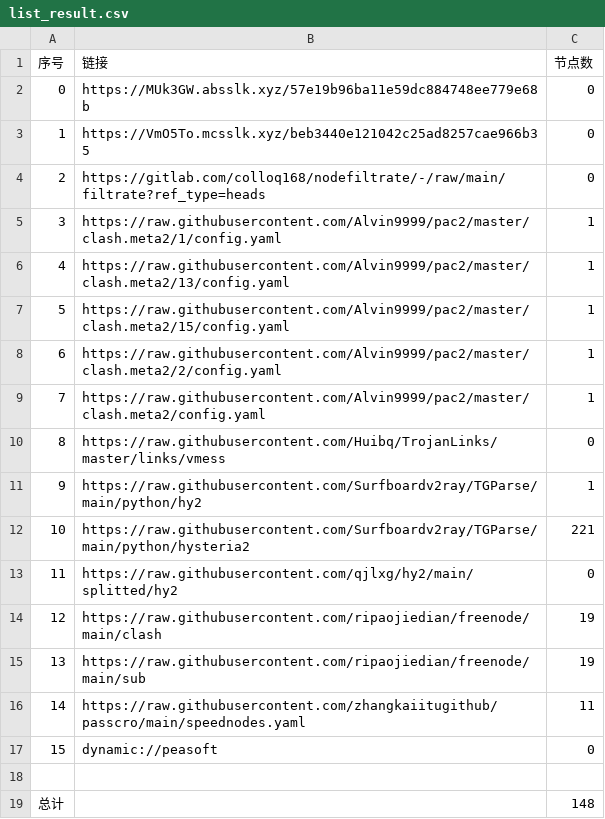
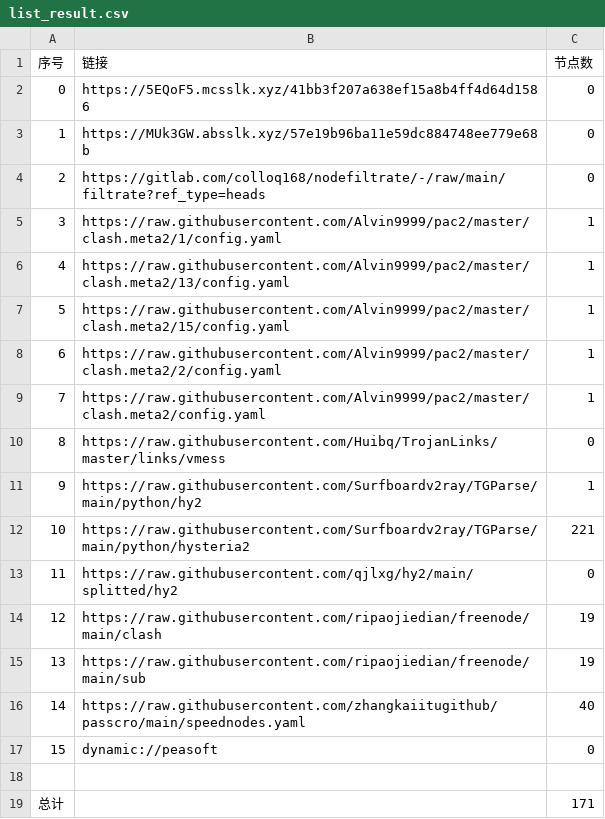
Before and after one commit to lejia1314520/AutoMergePublicNodes, a CSV file: list_result.csv, drawn as a sheet.

```diff
--- a/list_result.csv
+++ b/list_result.csv
@@ -1,4 +1,4 @@
 序号,链接,节点数
-0,https://MUk3GW.absslk.xyz/57e19b96ba11e59dc884748ee779e68b,0
-1,https://VmO5To.mcsslk.xyz/beb3440e121042c25ad8257cae966b35,0
+0,https://5EQoF5.mcsslk.xyz/41bb3f207a638ef15a8b4ff4d64d1586,0
+1,https://MUk3GW.absslk.xyz/57e19b96ba11e59dc884748ee779e68b,0
 2,https://gitlab.com/colloq168/nodefiltrate/-/raw/main/filtrate?ref_type=heads,0
@@ -15,5 +15,5 @@
 13,https://raw.githubusercontent.com/ripaojiedian/freenode/main/sub,19
-14,https://raw.githubusercontent.com/zhangkaiitugithub/passcro/main/speednodes.yaml,11
+14,https://raw.githubusercontent.com/zhangkaiitugithub/passcro/main/speednodes.yaml,40
 15,dynamic://peasoft,0
 
-总计,,148
+总计,,171
```
Also changed, not shown: 18 other files.
